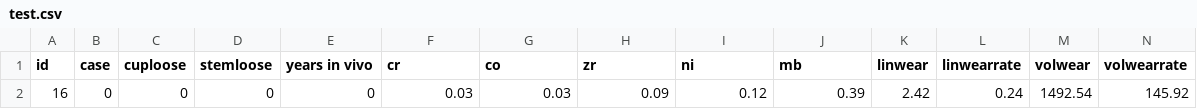
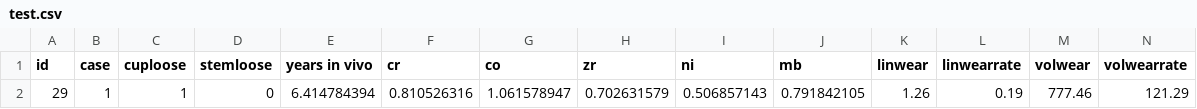
Before and after one commit to perfjes/mastern, a CSV file: root/data/test.csv, drawn as a sheet; only a part is shown; removed rows and columns are numbered as before the commit, all else as after; rows hold the shown columns only; the diff names each change by its address in the sheet, - before the commit and + after, or states it on an @@ line.

Commit message:
completed feature selection functionality, front end now speaks with back end. Restructured some redundant code, added loops for 'production' code, added some statistical data to the repeated predictions.

```diff
--- a/root/data/test.csv
+++ b/root/data/test.csv
-row 2: 16 | 0 | 0 | 0 | 0 | 0.03 | 0.03 | 0.09 | 0.12 | 0.39 | 2.42 | 0.24 | 1492.54 | 145.92
+row 2: 29 | 1 | 1 | 0 | 6.414784394 | 0.810526316 | 1.061578947 | 0.702631579 | 0.506857143 | 0.791842105 | 1.26 | 0.19 | 777.46 | 121.29
```
Also changed, not shown: 10 other files.
